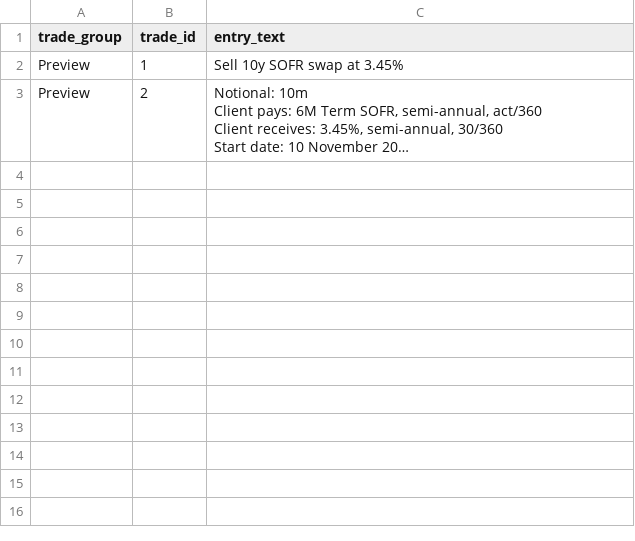
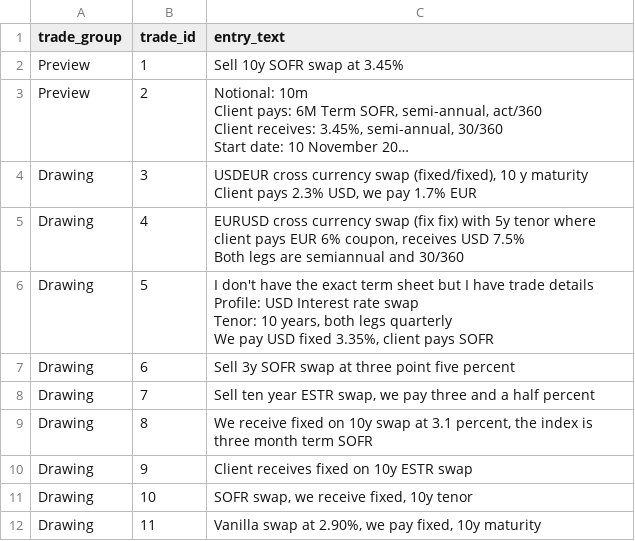
Before and after one commit to maksym33/hackathon2024, a CSV file: cl/hackathon/HackathonInput.csv, drawn as a sheet; long unchanged cells end in …; ↵ is a line break in a cell; the diff names each change by its address in the sheet, - before the commit and + after, or states it on an @@ line.

Commit message:
Initial batch of new trades.
(cherry picked from commit 6df3ed038a18043e489b4bb9f97a047dc143efc2)

```diff
--- a/cl/hackathon/HackathonInput.csv
+++ b/cl/hackathon/HackathonInput.csv
+row 4: Drawing | 3 | USDEUR cross currency swap (fixed/fixed), 10 y maturity ↵ Client pays 2.3% USD, we pay 1.7% EUR
+row 5: Drawing | 4 | EURUSD cross currency swap (fix fix) with 5y tenor where client pays EUR 6% coupon, receives USD 7.5% ↵ Both legs are semiannual and 30/360
+row 6: Drawing | 5 | I don't have the exact term sheet but I have trade details ↵ Profile: USD Interest rate swap ↵ Tenor: 10 years, both legs quarterly ↵ We pay USD fixed 3.35%, client pays SOFR
+row 7: Drawing | 6 | Sell 3y SOFR swap at three point five percent
+row 8: Drawing | 7 | Sell ten year ESTR swap, we pay three and a half percent
+row 9: Drawing | 8 | We receive fixed on 10y swap at 3.1 percent, the index is three month term SOFR
+row 10: Drawing | 9 | Client receives fixed on 10y ESTR swap
+row 11: Drawing | 10 | SOFR swap, we receive fixed, 10y tenor
+row 12: Drawing | 11 | Vanilla swap at 2.90%, we pay fixed, 10y maturity
```
